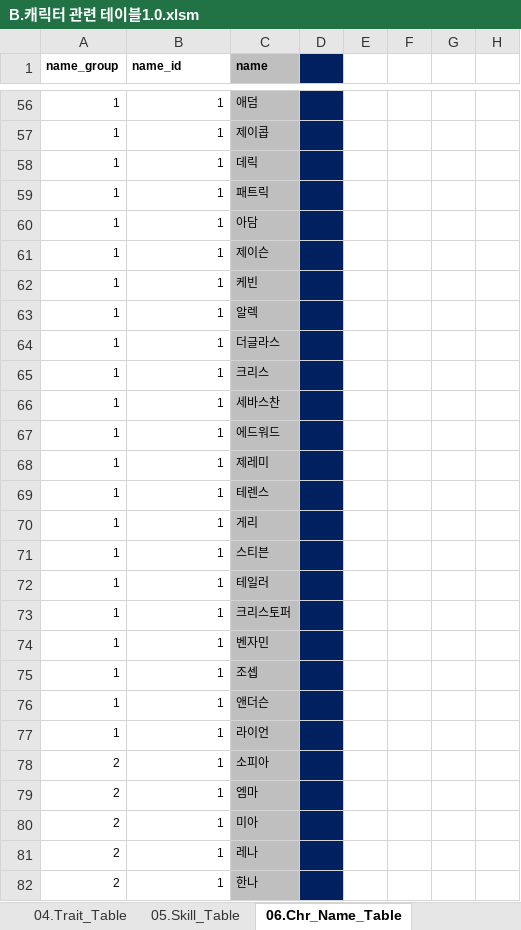
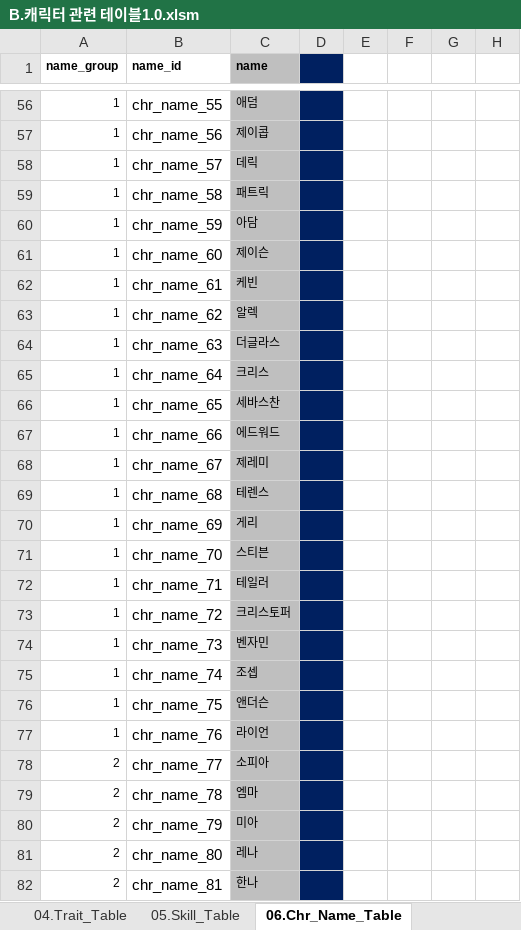
Before and after one commit to kauthor/FluffyDiscatDevelop, an Excel workbook: Plan/Table/B.캐릭터 관련 테이블1.0.xlsm, sheet 06.Chr_Name_Table, drawn as a sheet; only a part is shown, gaps mark what is left out; values as stored, in another font and other column widths than the file's, no borders; conditional formats not drawn; the diff covers the shown part only; the diff names each change by its address in the sheet, - before the commit and + after, or states it on an @@ line.

```diff
--- a/Plan/Table/B.캐릭터 관련 테이블1.0.xlsm (sheet 06.Chr_Name_Table)
+++ b/Plan/Table/B.캐릭터 관련 테이블1.0.xlsm (sheet 06.Chr_Name_Table)
@@ B56:B82 text size: larger @@
-B56 (name_id): 1
+B56 (name_id): chr_name_55
-B57 (name_id): 1
+B57 (name_id): chr_name_56
-B58 (name_id): 1
+B58 (name_id): chr_name_57
-B59 (name_id): 1
+B59 (name_id): chr_name_58
-B60 (name_id): 1
+B60 (name_id): chr_name_59
-B61 (name_id): 1
+B61 (name_id): chr_name_60
-B62 (name_id): 1
+B62 (name_id): chr_name_61
-B63 (name_id): 1
+B63 (name_id): chr_name_62
-B64 (name_id): 1
+B64 (name_id): chr_name_63
-B65 (name_id): 1
+B65 (name_id): chr_name_64
-B66 (name_id): 1
+B66 (name_id): chr_name_65
-B67 (name_id): 1
+B67 (name_id): chr_name_66
-B68 (name_id): 1
+B68 (name_id): chr_name_67
-B69 (name_id): 1
+B69 (name_id): chr_name_68
-B70 (name_id): 1
+B70 (name_id): chr_name_69
-B71 (name_id): 1
+B71 (name_id): chr_name_70
-B72 (name_id): 1
+B72 (name_id): chr_name_71
-B73 (name_id): 1
+B73 (name_id): chr_name_72
-B74 (name_id): 1
+B74 (name_id): chr_name_73
-B75 (name_id): 1
+B75 (name_id): chr_name_74
-B76 (name_id): 1
+B76 (name_id): chr_name_75
-B77 (name_id): 1
+B77 (name_id): chr_name_76
-B78 (name_id): 1
+B78 (name_id): chr_name_77
-B79 (name_id): 1
+B79 (name_id): chr_name_78
-B80 (name_id): 1
+B80 (name_id): chr_name_79
-B81 (name_id): 1
+B81 (name_id): chr_name_80
-B82 (name_id): 1
+B82 (name_id): chr_name_81
```
Also changed, not shown: 111 edited cells and cell formats elsewhere in this sheet.
